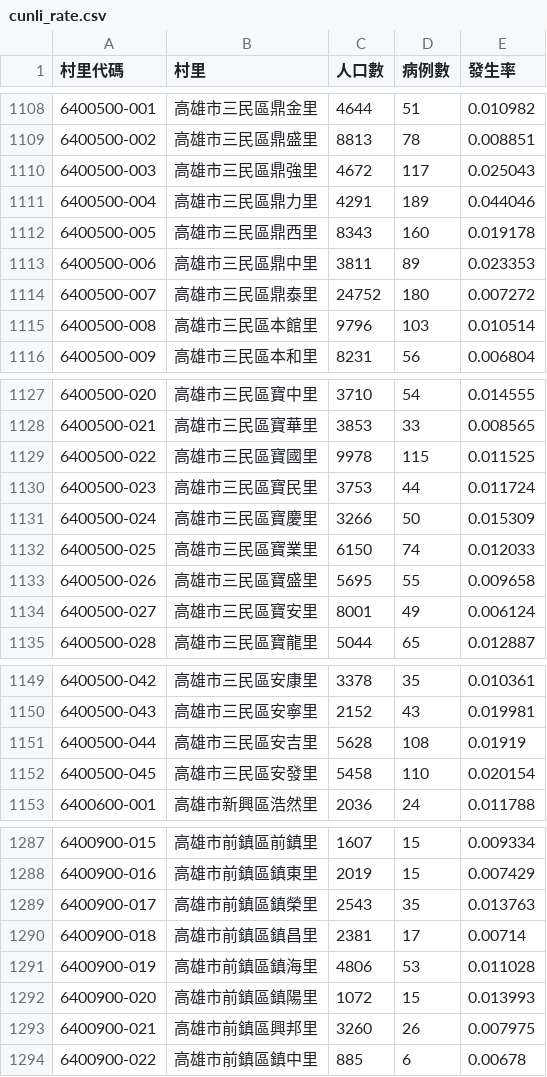
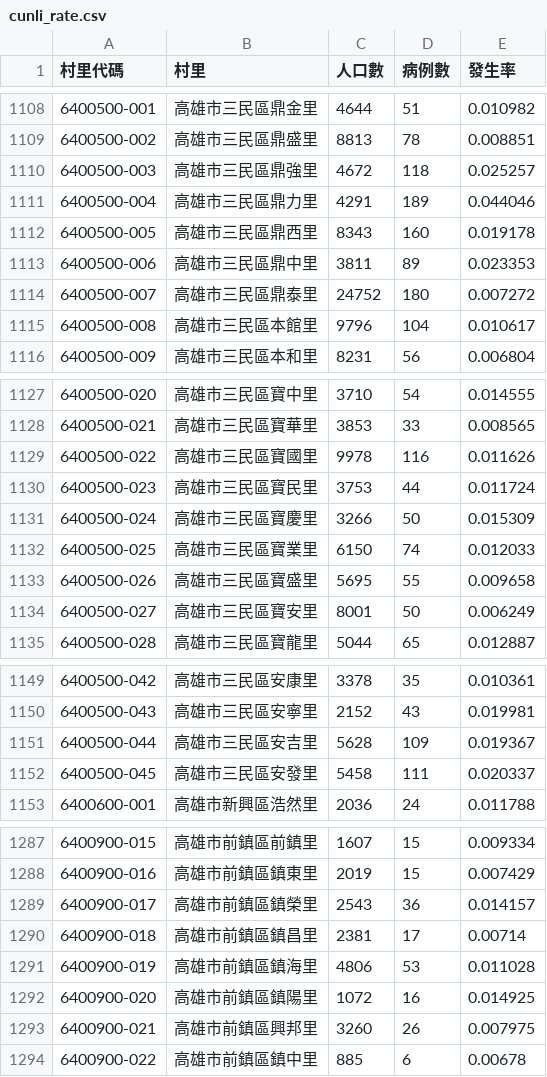
Before and after one commit to kiang/TainanDengueMap, a CSV file: cdc/cunli_rate.csv, drawn as a sheet; only a part is shown, gaps mark what is left out; the diff covers the shown part only.

```diff
--- a/cdc/cunli_rate.csv
+++ b/cdc/cunli_rate.csv
@@ -1109,3 +1109,3 @@
 6400500-002,高雄市三民區鼎盛里,8813,78,0.008851
-6400500-003,高雄市三民區鼎強里,4672,117,0.025043
+6400500-003,高雄市三民區鼎強里,4672,118,0.025257
 6400500-004,高雄市三民區鼎力里,4291,189,0.044046
@@ -1114,3 +1114,3 @@
 6400500-007,高雄市三民區鼎泰里,24752,180,0.007272
-6400500-008,高雄市三民區本館里,9796,103,0.010514
+6400500-008,高雄市三民區本館里,9796,104,0.010617
 6400500-009,高雄市三民區本和里,8231,56,0.006804
@@ -1128,3 +1128,3 @@
 6400500-021,高雄市三民區寶華里,3853,33,0.008565
-6400500-022,高雄市三民區寶國里,9978,115,0.011525
+6400500-022,高雄市三民區寶國里,9978,116,0.011626
 6400500-023,高雄市三民區寶民里,3753,44,0.011724
@@ -1133,3 +1133,3 @@
 6400500-026,高雄市三民區寶盛里,5695,55,0.009658
-6400500-027,高雄市三民區寶安里,8001,49,0.006124
+6400500-027,高雄市三民區寶安里,8001,50,0.006249
 6400500-028,高雄市三民區寶龍里,5044,65,0.012887
@@ -1150,4 +1150,4 @@
 6400500-043,高雄市三民區安寧里,2152,43,0.019981
-6400500-044,高雄市三民區安吉里,5628,108,0.01919
-6400500-045,高雄市三民區安發里,5458,110,0.020154
+6400500-044,高雄市三民區安吉里,5628,109,0.019367
+6400500-045,高雄市三民區安發里,5458,111,0.020337
 6400600-001,高雄市新興區浩然里,2036,24,0.011788
@@ -1288,6 +1288,6 @@
 6400900-016,高雄市前鎮區鎮東里,2019,15,0.007429
-6400900-017,高雄市前鎮區鎮榮里,2543,35,0.013763
+6400900-017,高雄市前鎮區鎮榮里,2543,36,0.014157
 6400900-018,高雄市前鎮區鎮昌里,2381,17,0.00714
 6400900-019,高雄市前鎮區鎮海里,4806,53,0.011028
-6400900-020,高雄市前鎮區鎮陽里,1072,15,0.013993
+6400900-020,高雄市前鎮區鎮陽里,1072,16,0.014925
 6400900-021,高雄市前鎮區興邦里,3260,26,0.007975
```
Also changed, not shown: 1 added row and 60 edited cells elsewhere in this file, 5 other files.
